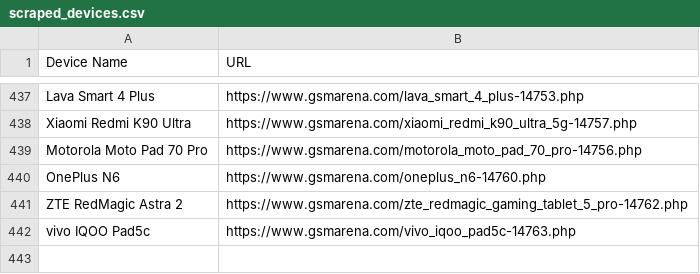
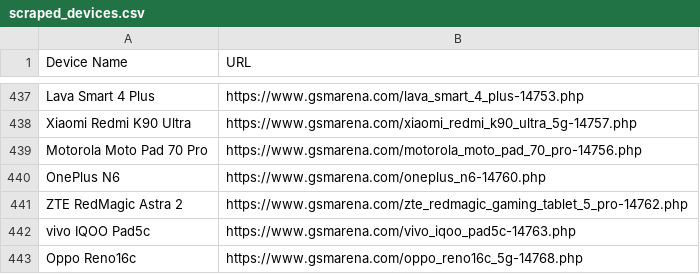
Before and after one commit to fahimpyto/ZuZu_autbot, a CSV file: scraped_devices.csv, drawn as a sheet; only a part is shown, gaps mark what is left out; the diff names each change by its address in the sheet, - before the commit and + after, or states it on an @@ line.

```diff
--- a/scraped_devices.csv
+++ b/scraped_devices.csv
+row 443: Oppo Reno16c | https://www.gsmarena.com/oppo_reno16c_5g-14768.php
```
Also changed, not shown: 3 other files.
